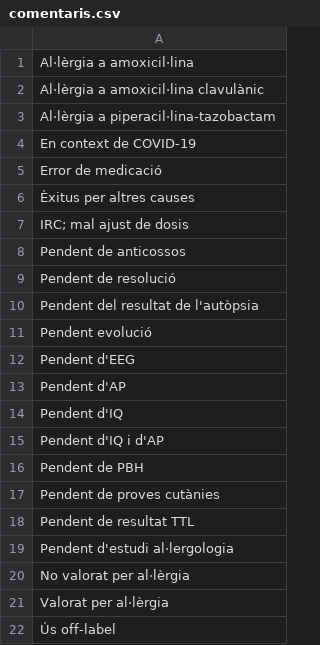
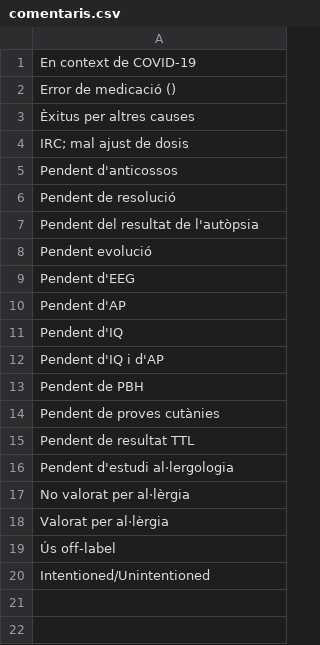
Before and after one commit to montaneva/FVcsv, a CSV file: comentaris.csv, drawn as a sheet.

Commit message:
Update comentaris.csv

```diff
--- a/comentaris.csv
+++ b/comentaris.csv
@@ -1,9 +1,6 @@
-Al·lèrgia a amoxicil·lina,
-Al·lèrgia a amoxicil·lina clavulànic,
-Al·lèrgia a piperacil·lina-tazobactam,
 En context de COVID-19,
-Error de medicació,
+Error de medicació (),
 Èxitus per altres causes,
 IRC; mal ajust de dosis,
-Pendent de anticossos,
+Pendent d'anticossos,
 Pendent de resolució,
@@ -22 +19,2 @@ Valorat per al·lèrgia,
 Ús off-label
+Intentioned/Unintentioned
```
